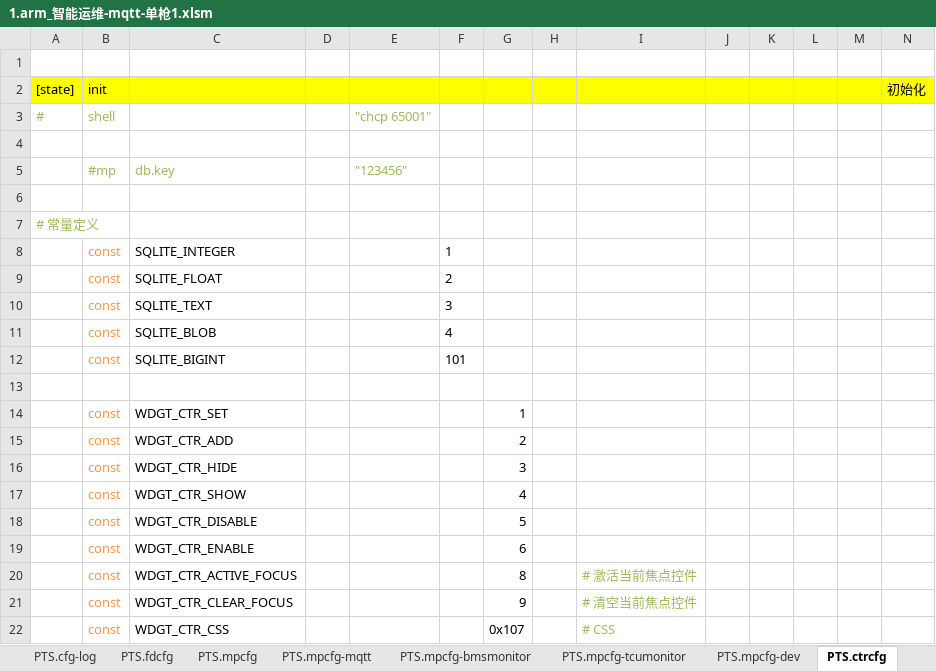
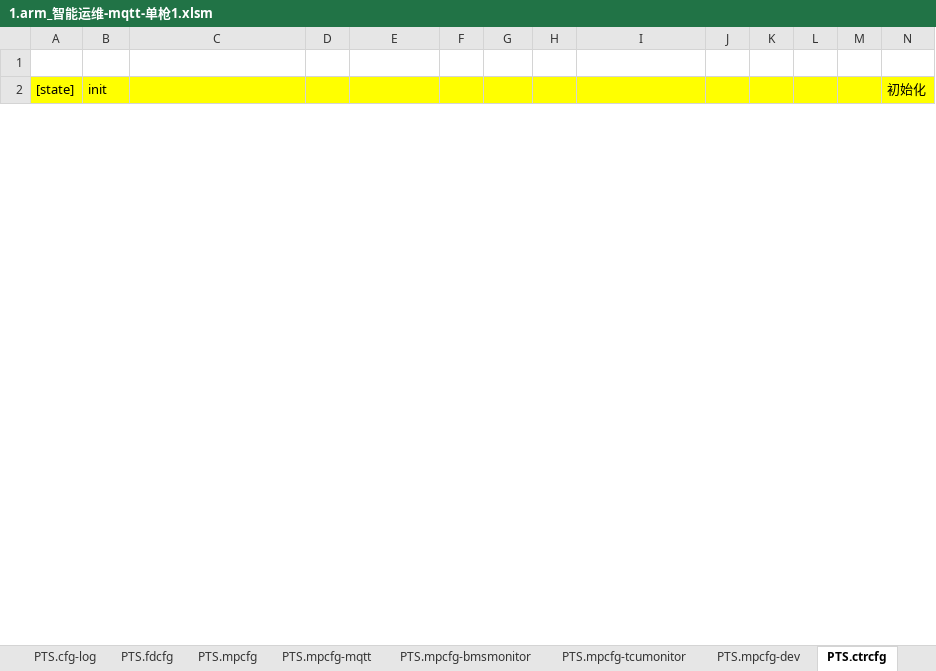
Before and after one commit to lmanzg/intelligence, an Excel workbook: 1.arm_智能运维-mqtt-单枪1.xlsm, sheet PTS.ctrcfg, drawn as a sheet; only a part is shown; values as stored, in another font and other column widths than the file's, no borders; removed rows and columns are numbered as before the commit, all else as after; rows hold the shown columns only; the diff covers the shown part only; the diff names each change by its address in the sheet, - before the commit and + after, or states it on an @@ line.

```diff
--- a/1.arm_智能运维-mqtt-单枪1.xlsm (sheet PTS.ctrcfg)
+++ b/1.arm_智能运维-mqtt-单枪1.xlsm (sheet PTS.ctrcfg)
@@ row 3 hidden: # | shell |  |  | "chcp 65001" @@
-row 4: (empty)
@@ row 5 hidden:  | #mp | db.key |  | "123456" @@
-row 6: (empty)
@@ row 7 hidden: # 常量定义 @@
@@ row 8 hidden:  | const | SQLITE_INTEGER |  |  | 1 @@
@@ row 9 hidden:  | const | SQLITE_FLOAT |  |  | 2 @@
@@ row 10 hidden:  | const | SQLITE_TEXT |  |  | 3 @@
@@ row 11 hidden:  | const | SQLITE_BLOB |  |  | 4 @@
@@ row 12 hidden:  | const | SQLITE_BIGINT |  |  | 101 @@
-row 13: (empty)
@@ row 14 hidden:  | const | WDGT_CTR_SET |  |  |  | 1 @@
@@ row 15 hidden:  | const | WDGT_CTR_ADD |  |  |  | 2 @@
@@ row 16 hidden:  | const | WDGT_CTR_HIDE |  |  |  | 3 @@
@@ row 17 hidden:  | const | WDGT_CTR_SHOW |  |  |  | 4 @@
@@ row 18 hidden:  | const | WDGT_CTR_DISABLE |  |  |  | 5 @@
@@ row 19 hidden:  | const | WDGT_CTR_ENABLE |  |  |  | 6 @@
@@ row 20 hidden:  | const | WDGT_CTR_ACTIVE_FOCUS |  |  |  | 8 |  | # 激活当前焦点控件 @@
@@ row 21 hidden:  | const | WDGT_CTR_CLEAR_FOCUS |  |  |  | 9 |  | # 清空当前焦点控件 @@
@@ row 22 hidden:  | const | WDGT_CTR_CSS |  |  |  | 0x107 |  | # CSS @@
```
Also changed, not shown: 36 removed rows, 137 hidden or unhidden rows, 5 edited cells and cell formats elsewhere in this sheet, sheet PTS.ctrcfg-tcumonitor, sheet PTS.mpcfg-tcumonitor, sheet PTS.ctrcfg-power, hidden cells.
